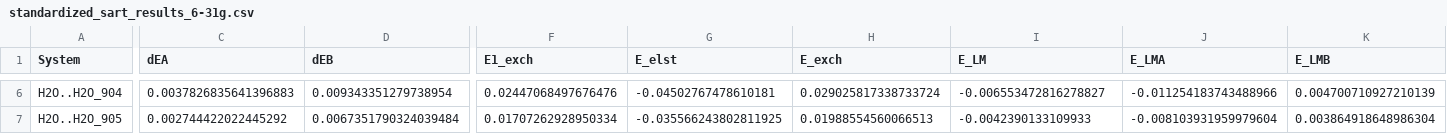
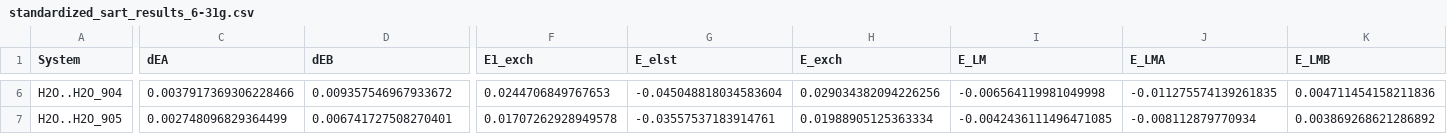
Before and after one commit to edov97/water_dimer_analysis, a CSV file: water_dimer_datas/standardized_sart_results_6-31g.csv, drawn as a sheet; only a part is shown, gaps mark what is left out; the diff covers the shown part only; the diff names each change by its address in the sheet, - before the commit and + after, or states it on an @@ line.

```diff
--- a/water_dimer_datas/standardized_sart_results_6-31g.csv
+++ b/water_dimer_datas/standardized_sart_results_6-31g.csv
-C6 (dEA): 0.0037826835641396883
+C6 (dEA): 0.0037917369306228466
-D6 (dEB): 0.009343351279738954
+D6 (dEB): 0.009357546967933672
-F6 (E1_exch): 0.02447068497676476
+F6 (E1_exch): 0.0244706849767653
-G6 (E_elst): -0.04502767478610181
+G6 (E_elst): -0.045048818034583604
-H6 (E_exch): 0.029025817338733724
+H6 (E_exch): 0.029034382094226256
-I6 (E_LM): -0.006553472816278827
+I6 (E_LM): -0.006564119981049998
-J6 (E_LMA): -0.011254183743488966
+J6 (E_LMA): -0.011275574139261835
-K6 (E_LMB): 0.004700710927210139
+K6 (E_LMB): 0.004711454158211836
-C7 (dEA): 0.002744422022445292
+C7 (dEA): 0.002748096829364499
-D7 (dEB): 0.0067351790324039484
+D7 (dEB): 0.006741727508270401
-F7 (E1_exch): 0.01707262928950334
+F7 (E1_exch): 0.01707262928949578
-G7 (E_elst): -0.035566243802811925
+G7 (E_elst): -0.03557537183914761
-H7 (E_exch): 0.01988554560066513
+H7 (E_exch): 0.01988905125363334
-I7 (E_LM): -0.0042390133109933
+I7 (E_LM): -0.0042436111496471085
-J7 (E_LMA): -0.008103931959979604
+J7 (E_LMA): -0.008112879770934
-K7 (E_LMB): 0.003864918648986304
+K7 (E_LMB): 0.003869268621286892
```
Also changed, not shown: 159 edited cells elsewhere in this file, water_dimer_datas/standardized_sart_results_aug-cc-pVTZ.csv, 3 other files.
